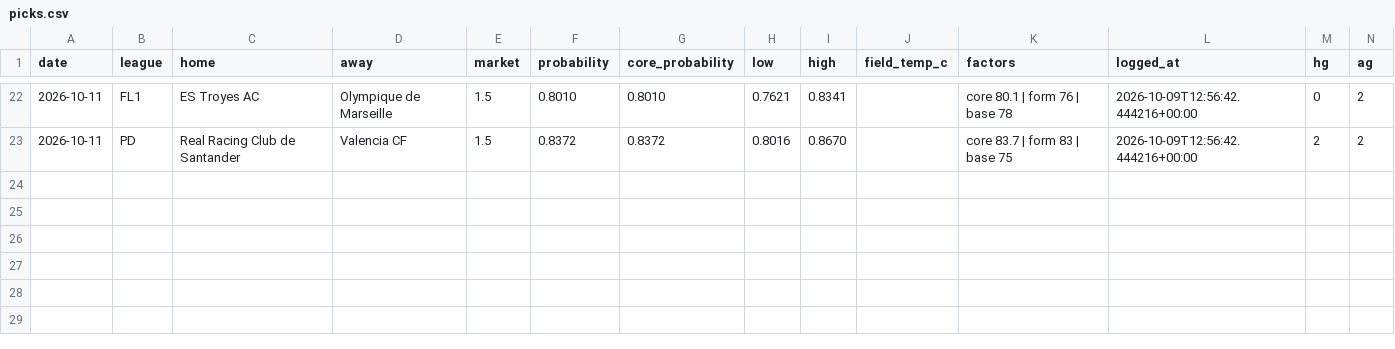
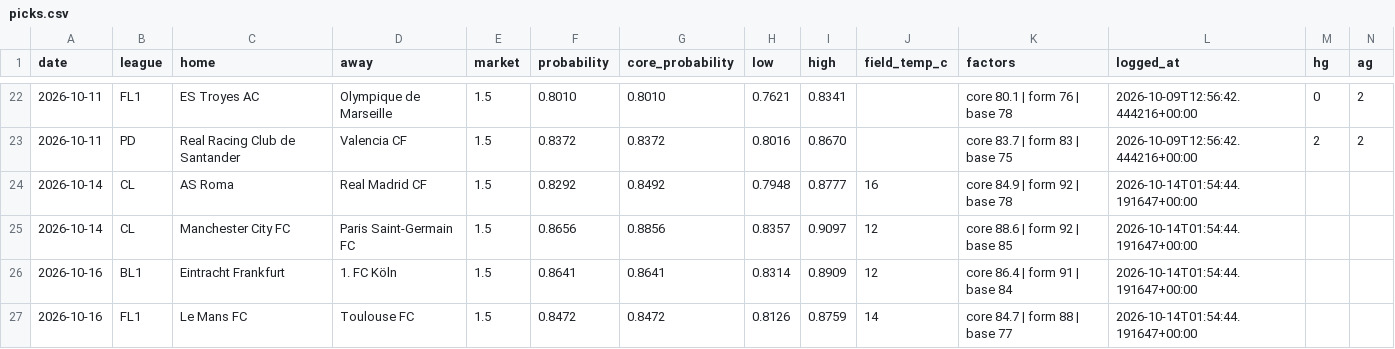
Before and after one commit to AgainBuilds/BARBADOX-MODEL, a CSV file: picks.csv, drawn as a sheet; only a part is shown, gaps mark what is left out; rows hold the shown columns only; the diff names each change by its address in the sheet, - before the commit and + after, or states it on an @@ line.

Commit message:
Barbadox: log 4 qualifying pick(s) [skip render]

```diff
--- a/picks.csv
+++ b/picks.csv
+row 24: 2026-10-14 | CL | AS Roma | Real Madrid CF | 1.5 | 0.8292 | 0.8492 | 0.7948 | 0.8777 | 16 | core 84.9 | form 92 | base 78 | 2026-10-14T01:54:44.191647+00:00
+row 25: 2026-10-14 | CL | Manchester City FC | Paris Saint-Germain FC | 1.5 | 0.8656 | 0.8856 | 0.8357 | 0.9097 | 12 | core 88.6 | form 92 | base 85 | 2026-10-14T01:54:44.191647+00:00
+row 26: 2026-10-16 | BL1 | Eintracht Frankfurt | 1. FC Köln | 1.5 | 0.8641 | 0.8641 | 0.8314 | 0.8909 | 12 | core 86.4 | form 91 | base 84 | 2026-10-14T01:54:44.191647+00:00
+row 27: 2026-10-16 | FL1 | Le Mans FC | Toulouse FC | 1.5 | 0.8472 | 0.8472 | 0.8126 | 0.8759 | 14 | core 84.7 | form 88 | base 77 | 2026-10-14T01:54:44.191647+00:00
```
